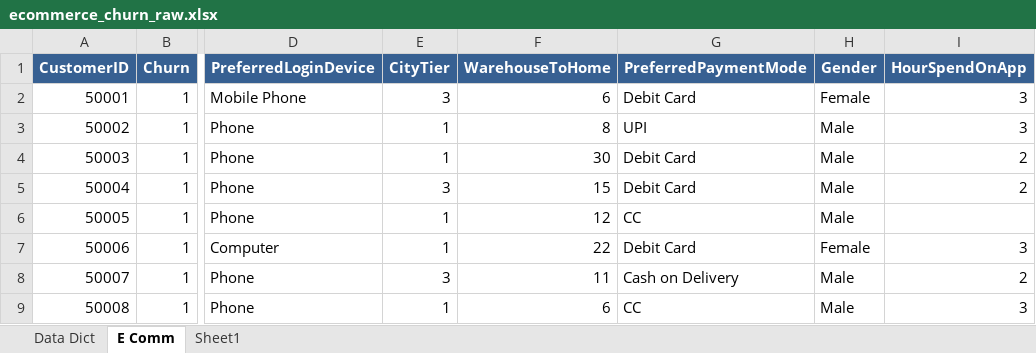
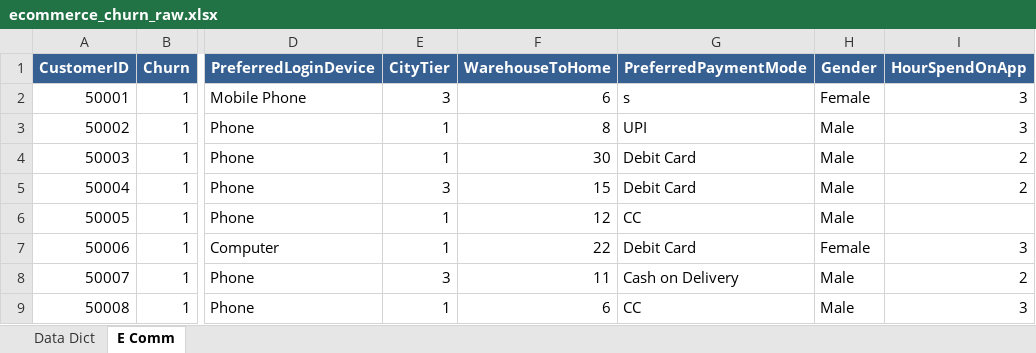
Before and after one commit to AmitKumarJha-ds/ecommerce-customer-churn-retention-analytics, an Excel workbook: data/raw/ecommerce_churn_raw.xlsx, sheet E Comm, drawn as a sheet; only a part is shown, gaps mark what is left out; values as stored, in another font and other column widths than the file's, no borders; the diff names each change by its address in the sheet, - before the commit and + after, or states it on an @@ line.

```diff
--- a/data/raw/ecommerce_churn_raw.xlsx (sheet E Comm)
+++ b/data/raw/ecommerce_churn_raw.xlsx (sheet E Comm)
-sheet tab: Sheet1
-G2 (PreferredPaymentMode): Debit Card
+G2 (PreferredPaymentMode): s
```
Also changed, not shown: 6 other files.
